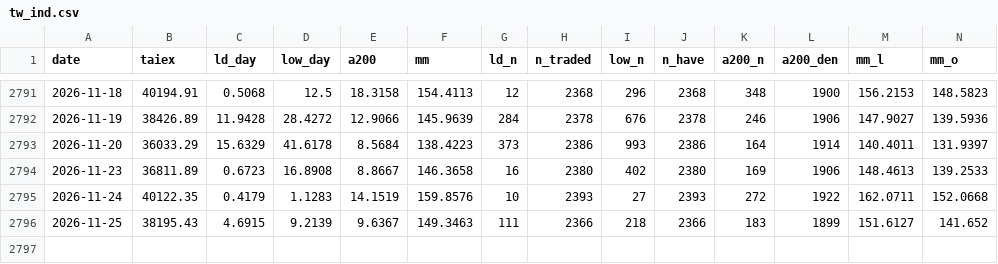
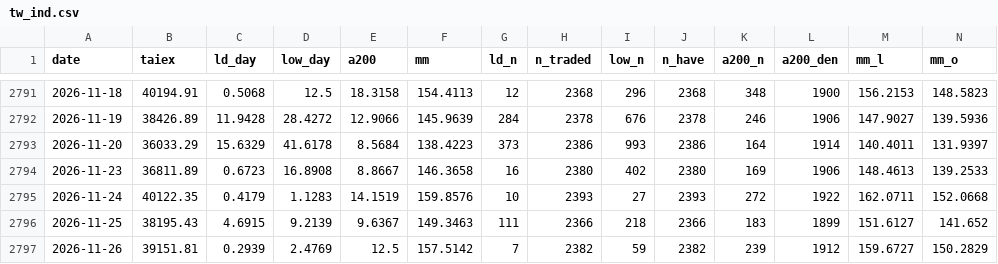
Before and after one commit to xswcde12345-byte/mystery-levels, a CSV file: data/fear/tw_ind.csv, drawn as a sheet; only a part is shown, gaps mark what is left out; rows hold the shown columns only; the diff names each change by its address in the sheet, - before the commit and + after, or states it on an @@ line.

```diff
--- a/data/fear/tw_ind.csv
+++ b/data/fear/tw_ind.csv
+row 2797: 2026-11-26 | 39151.81 | 0.2939 | 2.4769 | 12.5 | 157.5142 | 7 | 2382 | 59 | 2382 | 239 | 1912 | 159.6727 | 150.2829
```
Also changed, not shown: 4 other files.
